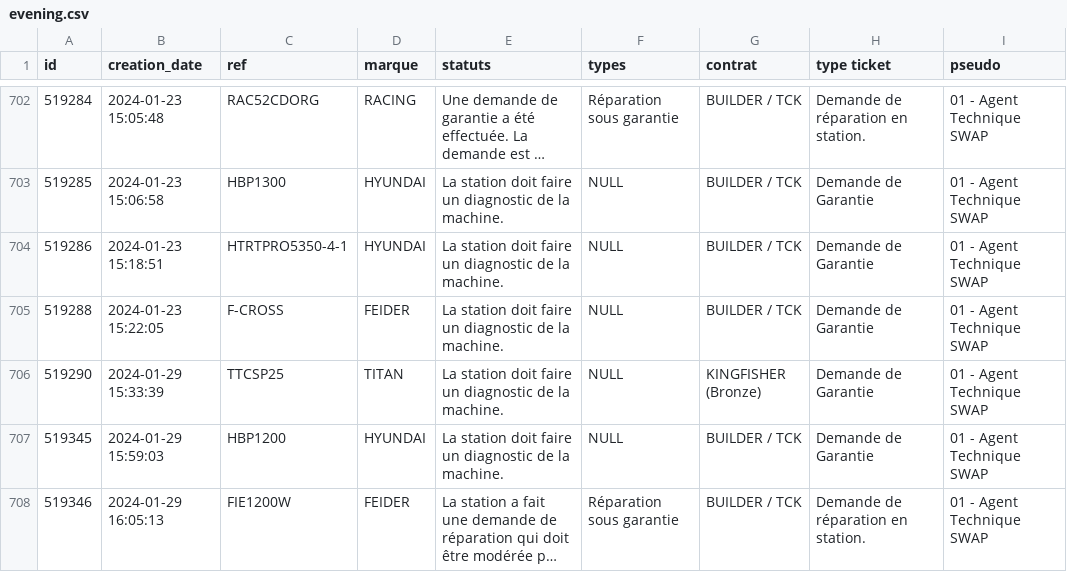
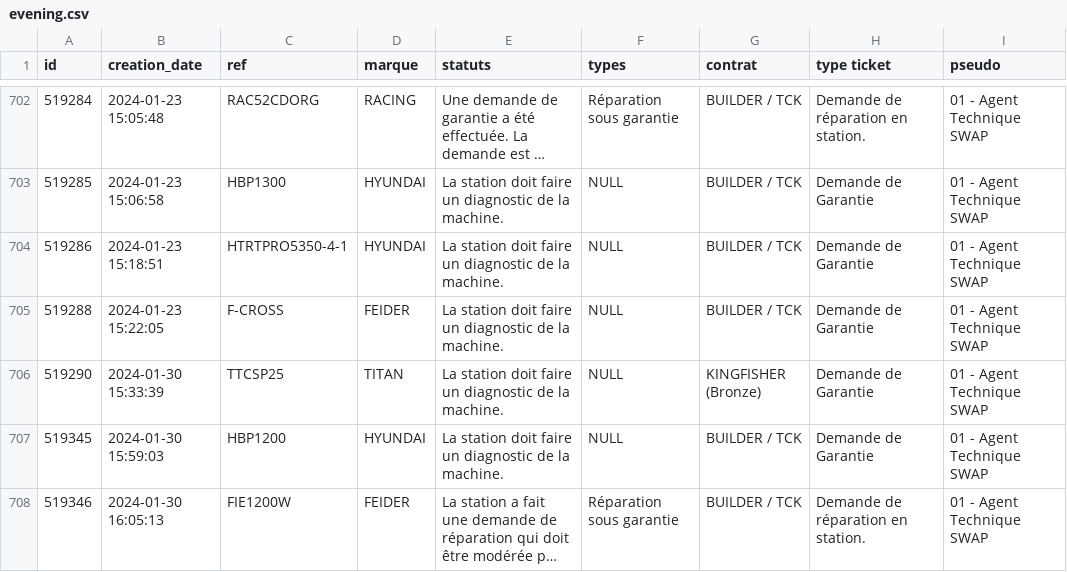
Before and after one commit to RGamz/cs50_final, a CSV file: swap_ams/db/evening.csv, drawn as a sheet; only a part is shown, gaps mark what is left out; long unchanged cells end in …; the diff names each change by its address in the sheet, - before the commit and + after, or states it on an @@ line.

Commit message:
fix: fixed dashboard chart.js, fixed issue with current date. feat:added page404.html

```diff
--- a/swap_ams/db/evening.csv
+++ b/swap_ams/db/evening.csv
-B706 (creation_date): 2024-01-29 15:33:39
+B706 (creation_date): 2024-01-30 15:33:39
-B707 (creation_date): 2024-01-29 15:59:03
+B707 (creation_date): 2024-01-30 15:59:03
-B708 (creation_date): 2024-01-29 16:05:13
+B708 (creation_date): 2024-01-30 16:05:13
```
Also changed, not shown: swap_ams/db/morning.csv, 6 other files.
